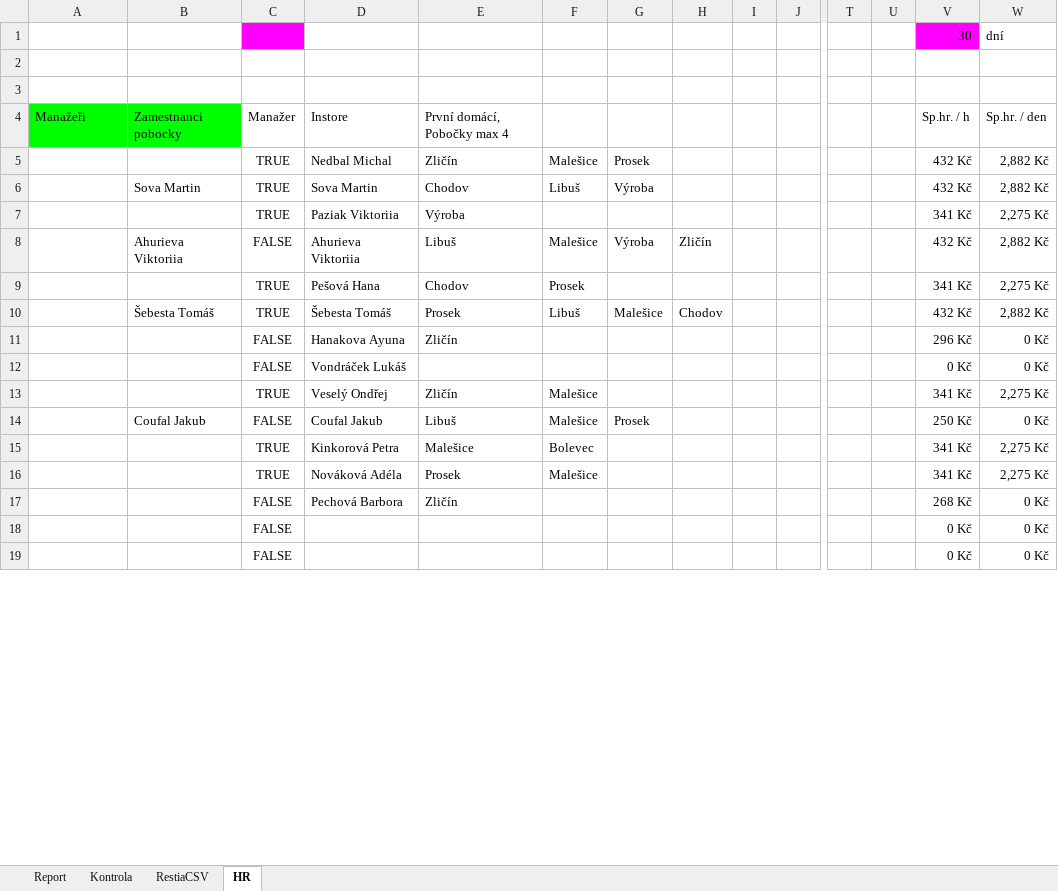
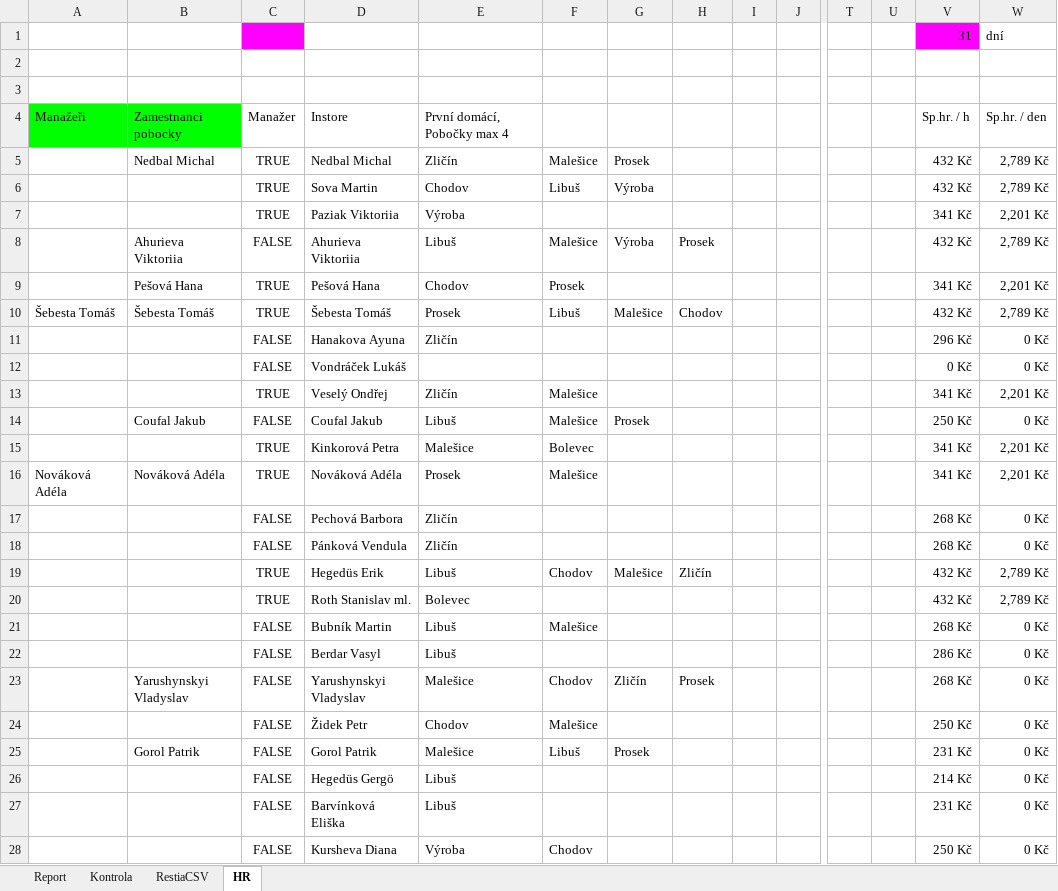
Before and after one commit to StandaSt/comeback-free, an Excel workbook: google_data/Opravný Report.xlsx, sheet HR, drawn as a sheet; only a part is shown, gaps mark what is left out; the shorter side is filled out with more unchanged rows; values as stored, in another font and other column widths than the file's, no borders; charts and pictures not drawn; rows hold the shown columns only; the diff covers the shown part only; the diff names each change by its address in the sheet, - before the commit and + after, or states it on an @@ line.

```diff
--- a/google_data/Opravný Report.xlsx (sheet HR)
+++ b/google_data/Opravný Report.xlsx (sheet HR)
-V1: 30
+V1: 31
-B5: (empty)
+B5: Nedbal Michal
-W5:W6: 2,882 Kč
+W5:W6: 2,789 Kč
-B6: Sova Martin
+B6: (empty)
-W7: 2,275 Kč
+W7: 2,201 Kč
-H8: Zličín
+H8: Prosek
-W8: 2,882 Kč
+W8: 2,789 Kč
-B9: (empty)
+B9: Pešová Hana
-W9: 2,275 Kč
+W9: 2,201 Kč
-A10: (empty)
+A10: Šebesta Tomáš
-W10: 2,882 Kč
+W10: 2,789 Kč
-W13: 2,275 Kč
+W13: 2,201 Kč
-W15:W16: 2,275 Kč
+W15:W16: 2,201 Kč
-A16: (empty)
+A16: Nováková Adéla
-B16: (empty)
+B16: Nováková Adéla
@@ row 20 moved to row 18: FALSE @@
+row 19:  |  | TRUE | Hegedüs Erik | Libuš | Chodov | Malešice | Zličín |  |  |  |  | 432 Kč | 2,789 Kč
+row 20:  |  | TRUE | Roth Stanislav ml. | Bolevec |  |  |  |  |  |  |  | 432 Kč | 2,789 Kč
+row 21:  |  | FALSE | Bubník Martin | Libuš | Malešice |  |  |  |  |  |  | 268 Kč | 0 Kč
+row 22:  |  | FALSE | Berdar Vasyl | Libuš |  |  |  |  |  |  |  | 286 Kč | 0 Kč
+row 23:  | Yarushynskyi Vladyslav | FALSE | Yarushynskyi Vladyslav | Malešice | Chodov | Zličín | Prosek |  |  |  |  | 268 Kč | 0 Kč
@@ row 30 moved to row 24: FALSE @@
@@ row 31 moved to row 25: Gorol Patrik @@
+row 26:  |  | FALSE | Hegedüs Gergö | Libuš |  |  |  |  |  |  |  | 214 Kč | 0 Kč
+row 27:  |  | FALSE | Barvínková Eliška | Libuš |  |  |  |  |  |  |  | 231 Kč | 0 Kč
@@ row 35 moved to row 28: FALSE @@
```
Also changed, not shown: 18 added rows, 25 removed rows, 14 moved rows and 14 edited cells elsewhere in this sheet, sheet RestiaCSV, sheet Report, sheet Kontrola, formulas that keep their value, hidden cells, google_data/Pobočky/Chodov/Databaze Chodov 2026.xlsx, google_data/Pobočky/Libuš/Databaze Libuš 2026.xlsx, 54 other files.
